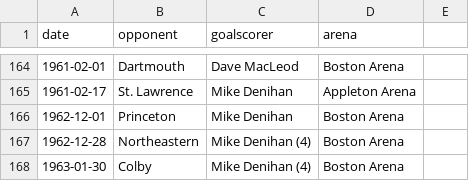
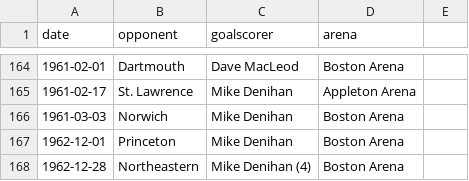
Before and after one commit to redsoxfan2194/buhockeystats, a CSV file: buhockeystatssite/recordbookdata/MHattricks.csv, drawn as a sheet; only a part is shown, gaps mark what is left out; the shorter side is filled out with more unchanged rows; the diff names each change by its address in the sheet, - before the commit and + after, or states it on an @@ line.

```diff
--- a/buhockeystatssite/recordbookdata/MHattricks.csv
+++ b/buhockeystatssite/recordbookdata/MHattricks.csv
+row 166: 1961-03-03 | Norwich | Mike Denihan | Boston Arena
```
Also changed, not shown: buhockeystatssite/recordbookdata/missing_dates.csv, 1 other file.
